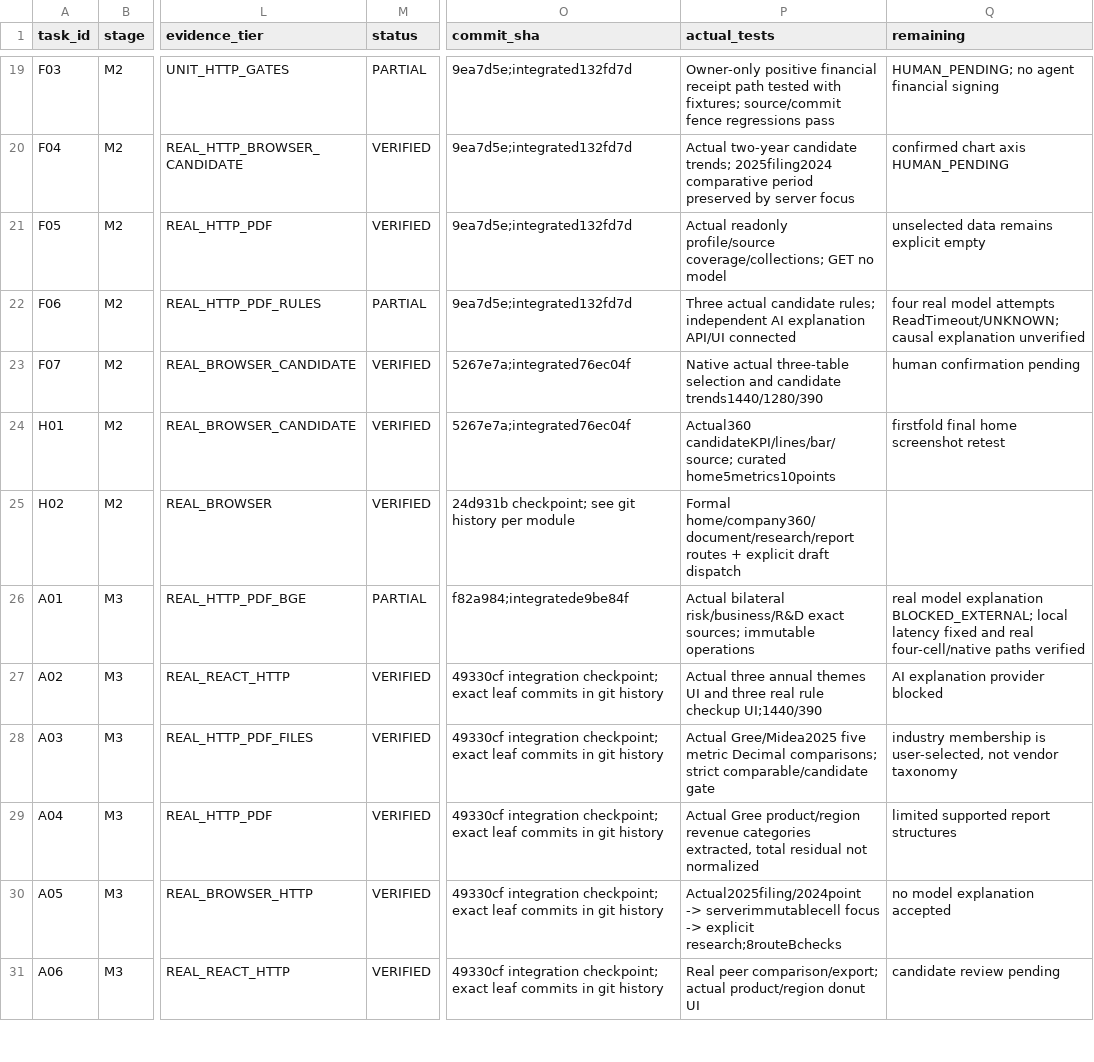
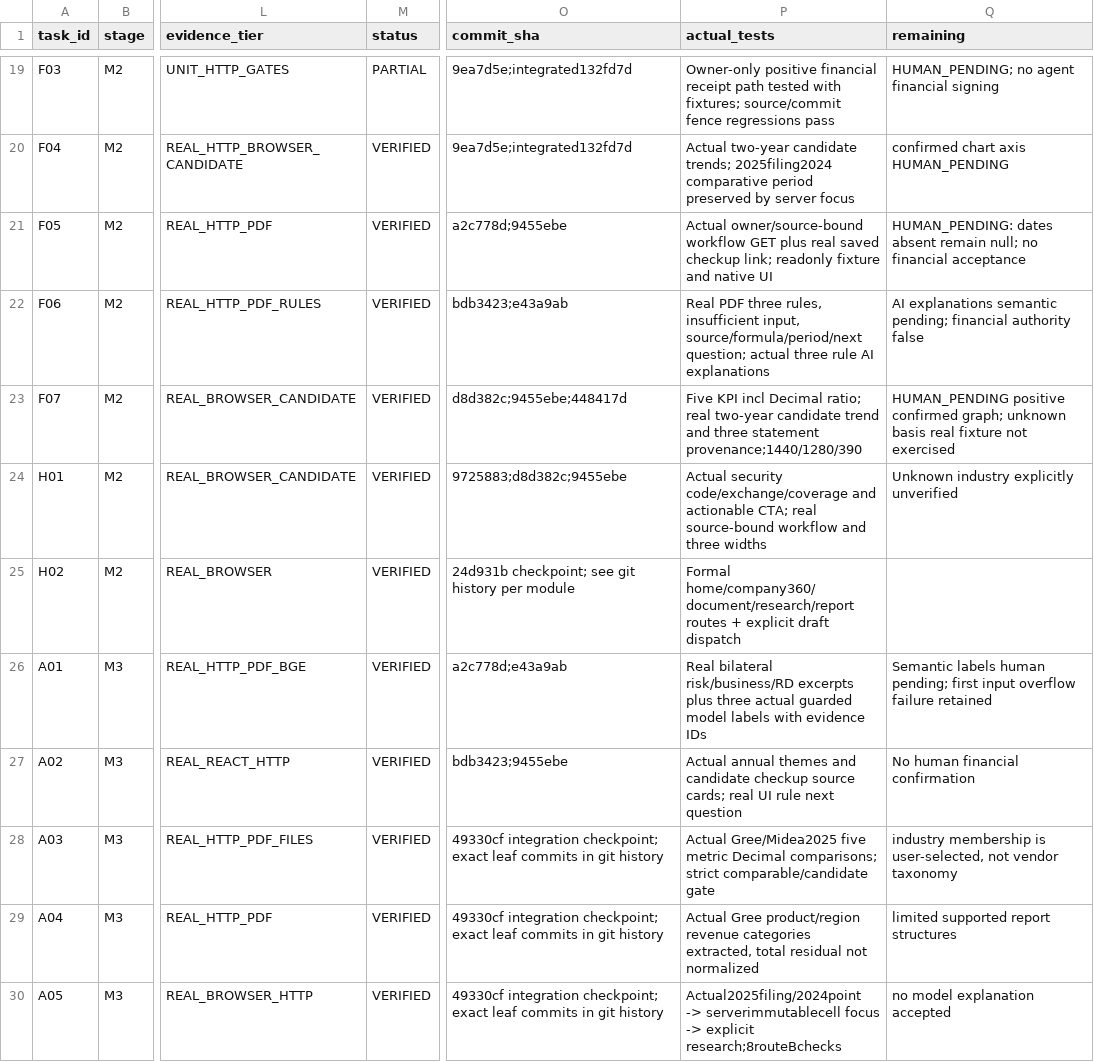
Before and after one commit to aning0922/findoc-agent, a CSV file: docs/cplus/TASK_BOARD.csv, drawn as a sheet; only a part is shown, gaps mark what is left out; the shorter side is filled out with more unchanged rows; the diff covers the shown part only; the diff names each change by its address in the sheet, - before the commit and + after, or states it on an @@ line.

Commit message:
docs(cplus): deliver real showcase paths, reviewed exports and recoverable evidence

```diff
--- a/docs/cplus/TASK_BOARD.csv
+++ b/docs/cplus/TASK_BOARD.csv
-O21 (commit_sha): 9ea7d5e;integrated132fd7d
+O21 (commit_sha): a2c778d;9455ebe
-P21 (actual_tests): Actual readonly profile/source coverage/collections; GET no model
+P21 (actual_tests): Actual owner/source-bound workflow GET plus real saved checkup link; readonly fixture and native UI
-Q21 (remaining): unselected data remains explicit empty
+Q21 (remaining): HUMAN_PENDING: dates absent remain null; no financial acceptance
-M22 (status): PARTIAL
+M22 (status): VERIFIED
-O22 (commit_sha): 9ea7d5e;integrated132fd7d
+O22 (commit_sha): bdb3423;e43a9ab
-P22 (actual_tests): Three actual candidate rules; independent AI explanation API/UI connected
+P22 (actual_tests): Real PDF three rules, insufficient input, source/formula/period/next question; actual three rule AI explanations
-Q22 (remaining): four real model attempts ReadTimeout/UNKNOWN; causal explanation unverified
+Q22 (remaining): AI explanations semantic pending; financial authority false
-O23 (commit_sha): 5267e7a;integrated76ec04f
+O23 (commit_sha): d8d382c;9455ebe;448417d
-P23 (actual_tests): Native actual three-table selection and candidate trends1440/1280/390
+P23 (actual_tests): Five KPI incl Decimal ratio; real two-year candidate trend and three statement provenance;1440/1280/390
-Q23 (remaining): human confirmation pending
+Q23 (remaining): HUMAN_PENDING positive confirmed graph; unknown basis real fixture not exercised
-O24 (commit_sha): 5267e7a;integrated76ec04f
+O24 (commit_sha): 9725883;d8d382c;9455ebe
-P24 (actual_tests): Actual360 candidateKPI/lines/bar/source; curated home5metrics10points
+P24 (actual_tests): Actual security code/exchange/coverage and actionable CTA; real source-bound workflow and three widths
-Q24 (remaining): firstfold final home screenshot retest
+Q24 (remaining): Unknown industry explicitly unverified
-M26 (status): PARTIAL
+M26 (status): VERIFIED
-O26 (commit_sha): f82a984;integratede9be84f
+O26 (commit_sha): a2c778d;e43a9ab
-P26 (actual_tests): Actual bilateral risk/business/R&D exact sources; immutable operations
+P26 (actual_tests): Real bilateral risk/business/RD excerpts plus three actual guarded model labels with evidence IDs
-Q26 (remaining): real model explanation BLOCKED_EXTERNAL; local latency fixed and real four-cell/native paths verified
+Q26 (remaining): Semantic labels human pending; first input overflow failure retained
-O27 (commit_sha): 49330cf integration checkpoint; exact leaf commits in git history
+O27 (commit_sha): bdb3423;9455ebe
-P27 (actual_tests): Actual three annual themes UI and three real rule checkup UI;1440/390
+P27 (actual_tests): Actual annual themes and candidate checkup source cards; real UI rule next question
-Q27 (remaining): AI explanation provider blocked
+Q27 (remaining): No human financial confirmation
```
Also changed, not shown: 31 edited cells elsewhere in this file, 36 other files.
